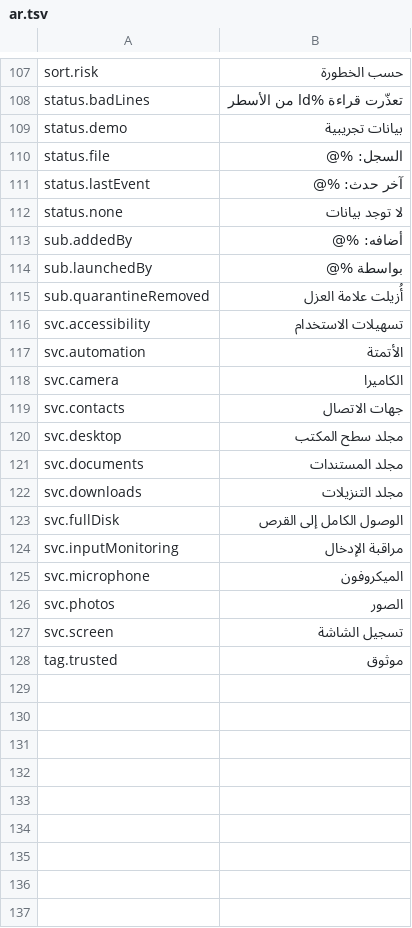
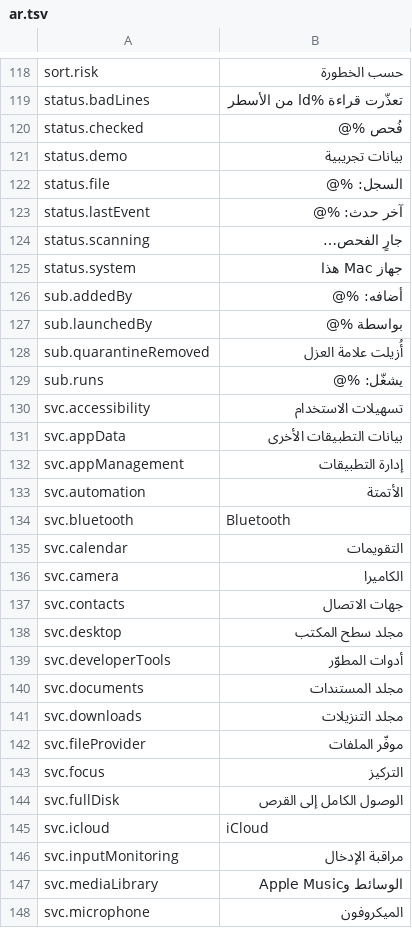
Before and after one commit to cybertoxin3/permwatch, a TSV file: app/i18n/ar.tsv, drawn as a sheet; only a part is shown, gaps mark what is left out; the shorter side is filled out with more unchanged rows; the diff covers the shown part only.

```diff
--- a/app/i18n/ar.tsv
+++ b/app/i18n/ar.tsv
@@ -108,2 +119,3 @@ sort.risk	حسب الخطورة
 status.badLines	تعذّرت قراءة %ld من الأسطر
+status.checked	فُحص %@
 status.demo	بيانات تجريبية
@@ -111,3 +123,4 @@ status.file	السجل: %@
 status.lastEvent	آخر حدث: %@
-status.none	لا توجد بيانات
+status.scanning	جارٍ الفحص…
+status.system	جهاز Mac هذا
 sub.addedBy	أضافه: %@
@@ -115,4 +128,9 @@ sub.launchedBy	بواسطة %@
 sub.quarantineRemoved	أُزيلت علامة العزل
+sub.runs	يشغّل: %@
 svc.accessibility	تسهيلات الاستخدام
+svc.appData	بيانات التطبيقات الأخرى
+svc.appManagement	إدارة التطبيقات
 svc.automation	الأتمتة
+svc.bluetooth	Bluetooth
+svc.calendar	التقويمات
 svc.camera	الكاميرا
@@ -120,6 +138,11 @@ svc.contacts	جهات الاتصال
 svc.desktop	مجلد سطح المكتب
+svc.developerTools	أدوات المطوّر
 svc.documents	مجلد المستندات
 svc.downloads	مجلد التنزيلات
+svc.fileProvider	موفّر الملفات
+svc.focus	التركيز
 svc.fullDisk	الوصول الكامل إلى القرص
+svc.icloud	iCloud
 svc.inputMonitoring	مراقبة الإدخال
+svc.mediaLibrary	الوسائط وApple Music
 svc.microphone	الميكروفون
```
Also changed, not shown: 16 added rows elsewhere in this file, app/i18n/fr.tsv, app/i18n/ja.tsv, 22 other files.
